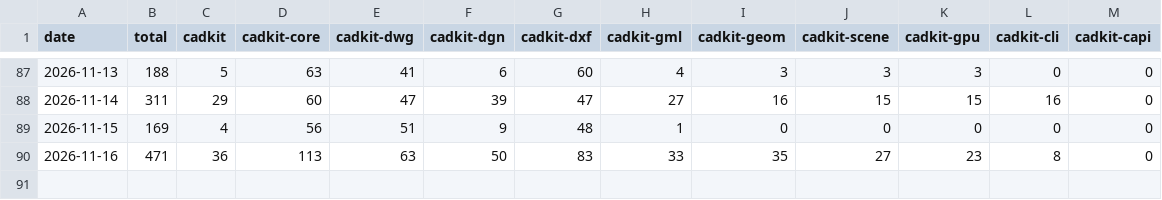
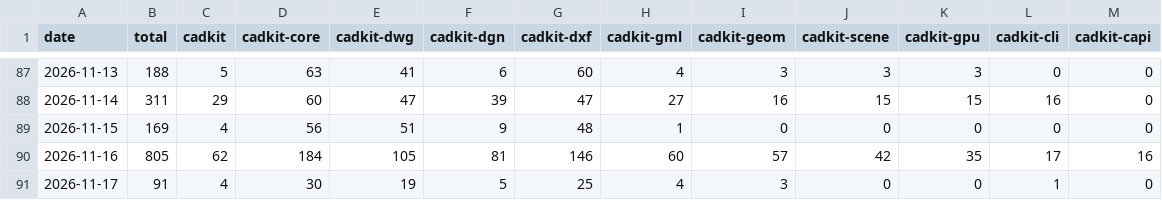
Before and after one commit to TNYCL/cadkit-stats, a CSV file: data/series/crates_io.csv, drawn as a sheet; only a part is shown, gaps mark what is left out.

```diff
--- a/data/series/crates_io.csv
+++ b/data/series/crates_io.csv
@@ -89,2 +89,3 @@ date,total,cadkit,cadkit-core,cadkit-dwg,cadkit-dgn,cadkit-dxf,cadkit-gml,cadkit
 2026-11-15,169,4,56,51,9,48,1,0,0,0,0,0
-2026-11-16,471,36,113,63,50,83,33,35,27,23,8,0
+2026-11-16,805,62,184,105,81,146,60,57,42,35,17,16
+2026-11-17,91,4,30,19,5,25,4,3,0,0,1,0
```
Also changed, not shown: data/series/npm.csv, data/series/pypi.csv, 4 other files.
